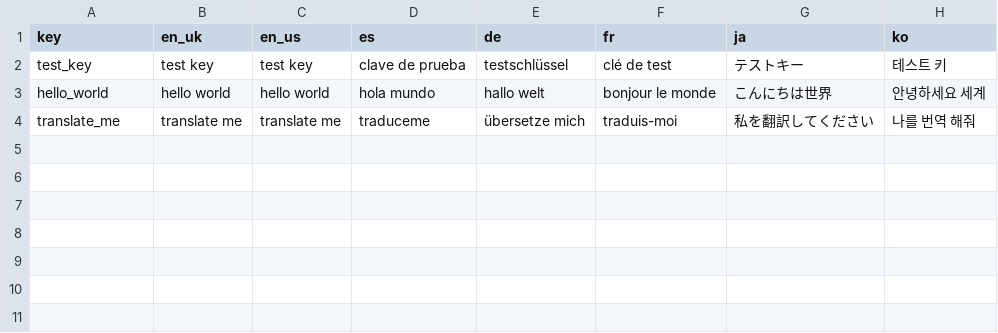
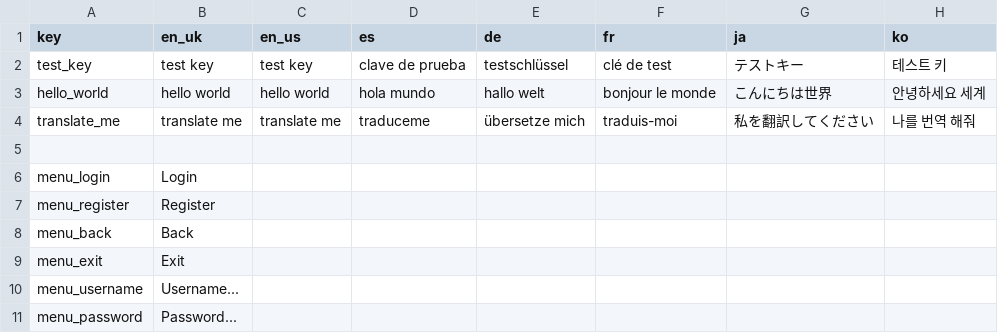
Before and after one commit to mineus64/The-Last-Lament, a CSV file: Assets/Resources/localisation.csv, drawn as a sheet.

Commit message:
Added Login and Authentication
- Added a server-side in-memory database to temporarily store player authentication data
- Imported the Unity Mathematics library to allow for half-precision floats
- Created Player prefab
- Created custom network manager
- Created custom authenticator
- Created placeholder main menu
- Updated game tick to 10Hz

```diff
--- a/Assets/Resources/localisation.csv
+++ b/Assets/Resources/localisation.csv
@@ -4 +4,8 @@
 "translate_me","translate me","translate me","traduceme","übersetze mich","traduis-moi","私を翻訳してください","나를 번역 해줘"
+
+"menu_login","Login",""
+"menu_register","Register",""
+"menu_back","Back",""
+"menu_exit","Exit",""
+"menu_username","Username...",""
+"menu_password","Password...",""
```
Also changed, not shown: 42 other files.
